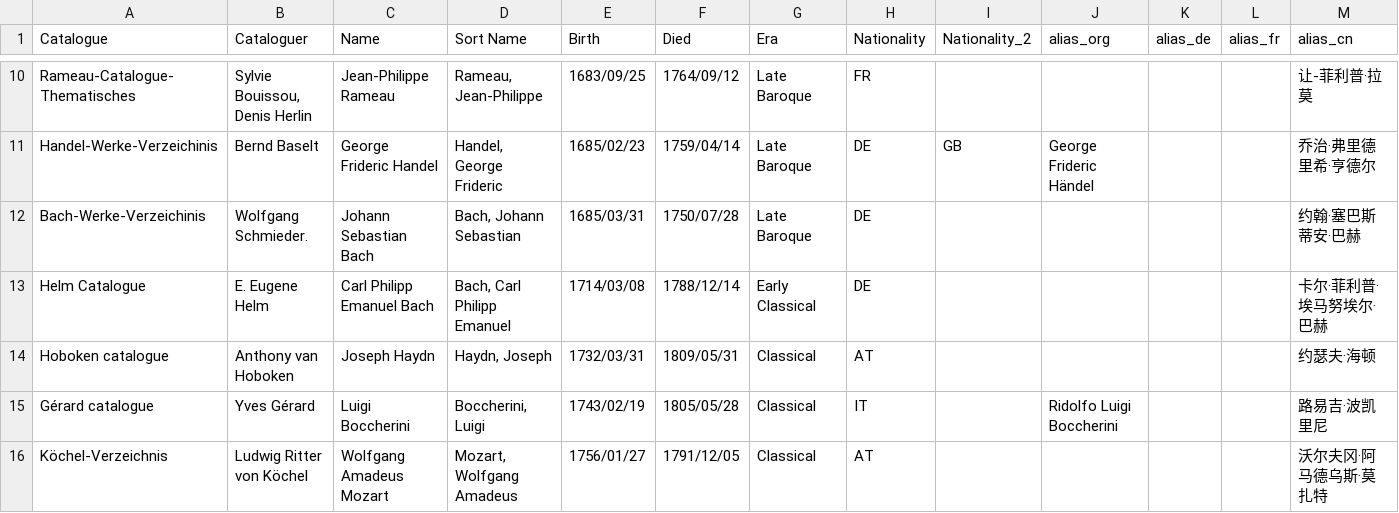
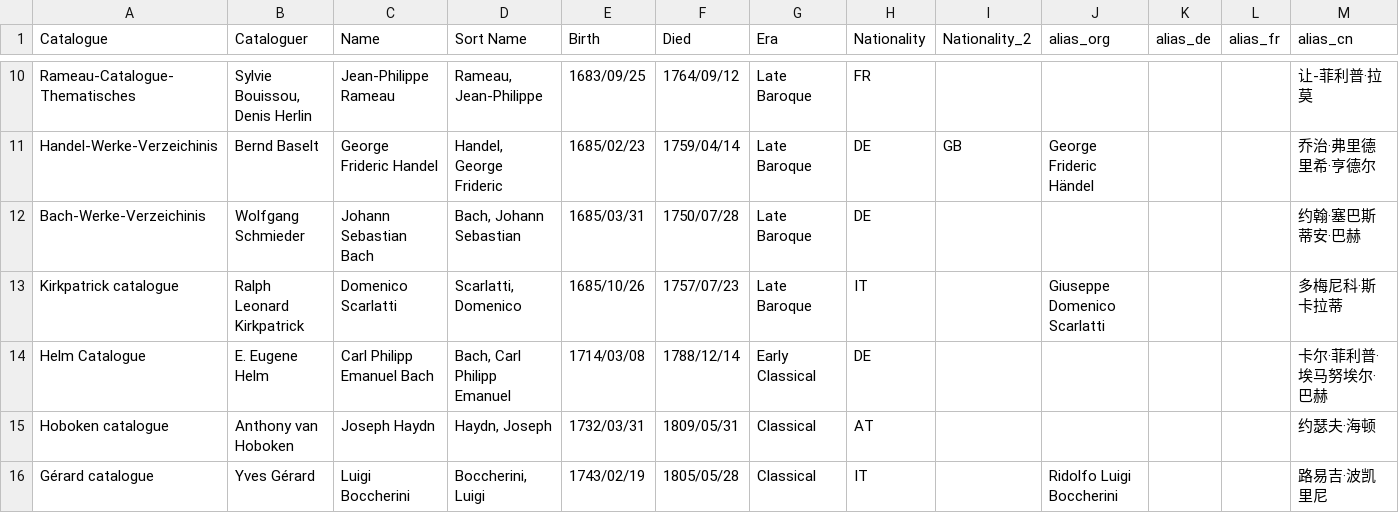
Before and after one commit to KenParker-CN/Konzert-database, a CSV file: data/catalogues/composers.csv, drawn as a sheet; only a part is shown, gaps mark what is left out; the shorter side is filled out with more unchanged rows.

Commit message:
update Kirkpatrick's worklist and composer list

```diff
--- a/data/catalogues/composers.csv
+++ b/data/catalogues/composers.csv
@@ -11,3 +11,4 @@ Rameau-Catalogue-Thematisches,"Sylvie Bouissou, Denis Herlin",Jean-Philippe Rame
 Handel-Werke-Verzeichinis,Bernd Baselt,George Frideric Handel,"Handel, George Frideric",1685/02/23,1759/04/14,Late Baroque,DE,GB,George Frideric Händel,,,乔治·弗里德里希·亨德尔
-Bach-Werke-Verzeichinis,Wolfgang Schmieder.,Johann Sebastian Bach,"Bach, Johann Sebastian",1685/03/31,1750/07/28,Late Baroque,DE,,,,,约翰·塞巴斯蒂安·巴赫
+Bach-Werke-Verzeichinis,Wolfgang Schmieder,Johann Sebastian Bach,"Bach, Johann Sebastian",1685/03/31,1750/07/28,Late Baroque,DE,,,,,约翰·塞巴斯蒂安·巴赫
+Kirkpatrick catalogue,Ralph Leonard Kirkpatrick,Domenico Scarlatti,"Scarlatti, Domenico",1685/10/26,1757/07/23,Late Baroque,IT,,Giuseppe Domenico Scarlatti,,,多梅尼科·斯卡拉蒂
 Helm Catalogue,E. Eugene Helm,Carl Philipp Emanuel Bach,"Bach, Carl Philipp Emanuel",1714/03/08,1788/12/14,Early Classical,DE,,,,,卡尔·菲利普·埃马努埃尔·巴赫
```
Also changed, not shown: 1 other file.
